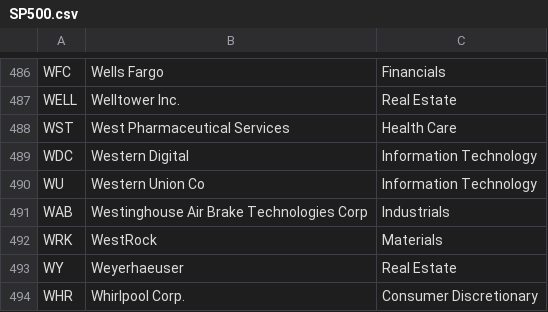
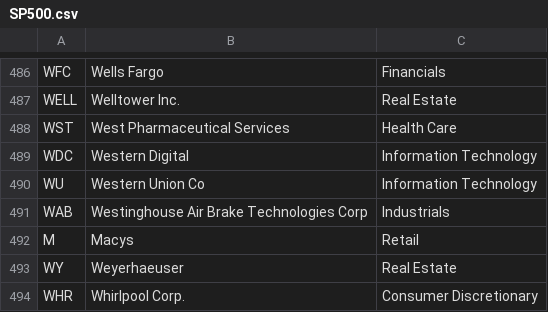
Before and after one commit to jayshilj/FAST-Stock-Analysis-WebApp, a CSV file: Datasets/SP500.csv, drawn as a sheet; only a part is shown, gaps mark what is left out.

Commit message:
Update SP500.csv

```diff
--- a/Datasets/SP500.csv
+++ b/Datasets/SP500.csv
@@ -491,3 +491,3 @@ WU,Western Union Co,Information Technology
 WAB,Westinghouse Air Brake Technologies Corp,Industrials
-WRK,WestRock,Materials
+M,Macys,Retail
 WY,Weyerhaeuser,Real Estate
```
